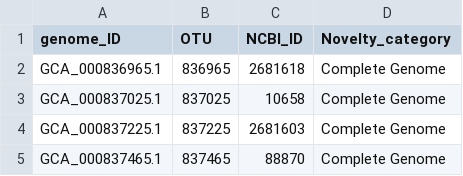
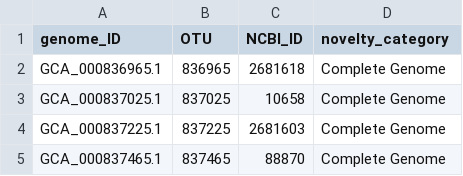
Before and after one commit to rujinlong/virnestsim, a TSV file: assets/metadata_virnest.tsv, drawn as a sheet; only a part is shown.

Commit message:
add 16S pipeline

```diff
--- a/assets/metadata_virnest.tsv
+++ b/assets/metadata_virnest.tsv
@@ -1,2 +1,2 @@
-genome_ID	OTU	NCBI_ID	Novelty_category
+genome_ID	OTU	NCBI_ID	novelty_category
 GCA_000836965.1	836965	2681618	Complete Genome
```
